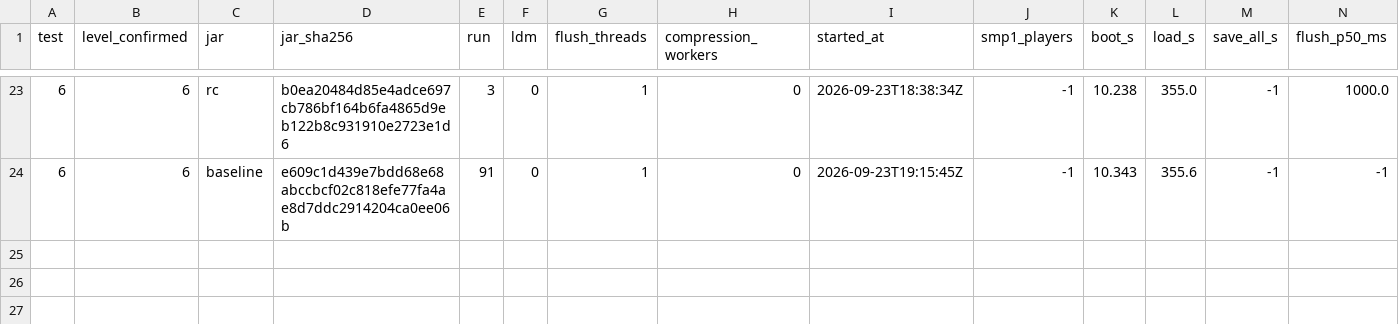
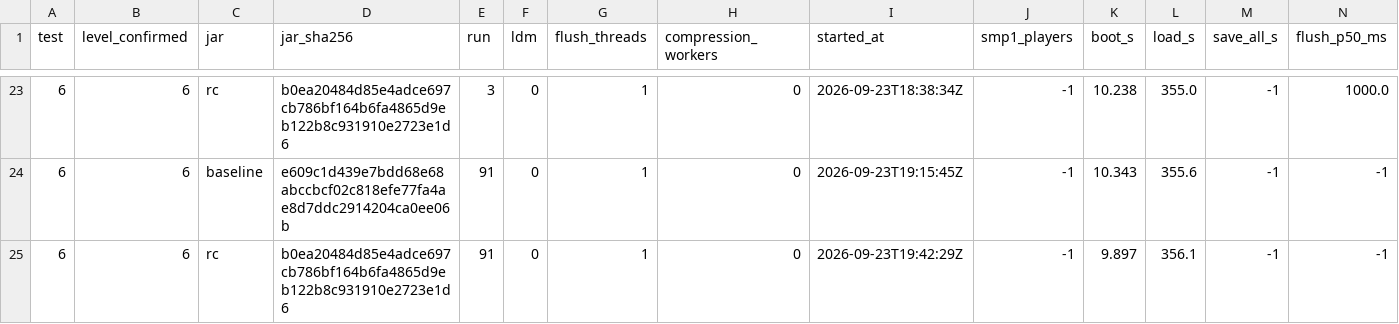
Before and after one commit to Ashu11-A/folia-linear, a CSV file: versions/26.1.x/bench/stress-1-22.csv, drawn as a sheet; only a part is shown, gaps mark what is left out; rows hold the shown columns only; the diff names each change by its address in the sheet, - before the commit and + after, or states it on an @@ line.

Commit message:
bench(level-06): k3 rc SIGKILL T+30 done — exit 137, lost 3267/6144 (m0017: 100%->53%, saved 47%, ~2min cutoff); kill pair COMPLETE

```diff
--- a/versions/26.1.x/bench/stress-1-22.csv
+++ b/versions/26.1.x/bench/stress-1-22.csv
+row 25: 6 | 6 | rc | b0ea20484d85e4adce697cb786bf164b6fa4865d9eb122b8c931910e2723e1d6 | 91 | 0 | 1 | 0 | 2026-09-23T19:42:29Z | -1 | 9.897 | 356.1 | -1 | -1
```
Also changed, not shown: 1 other file.
